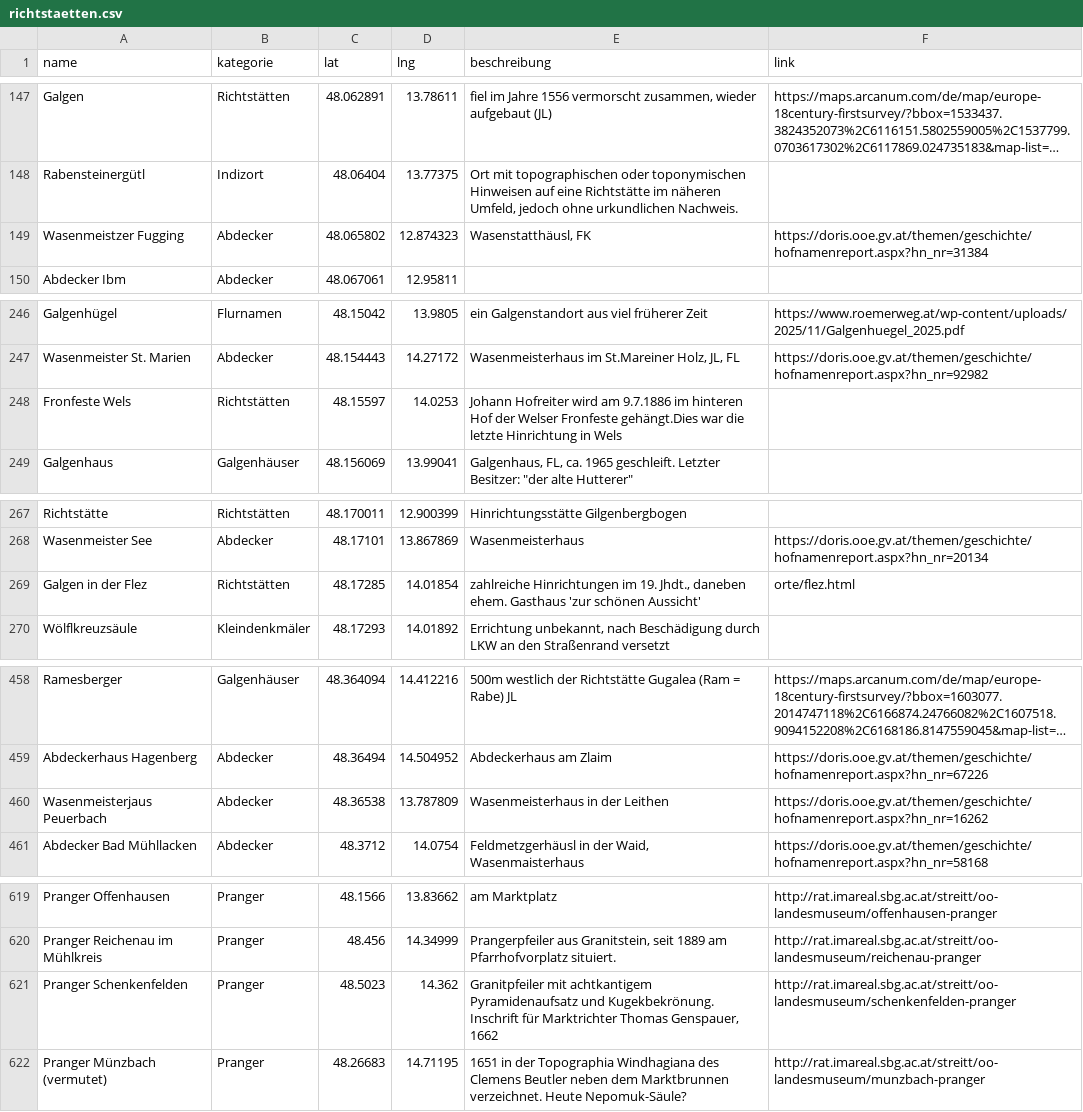
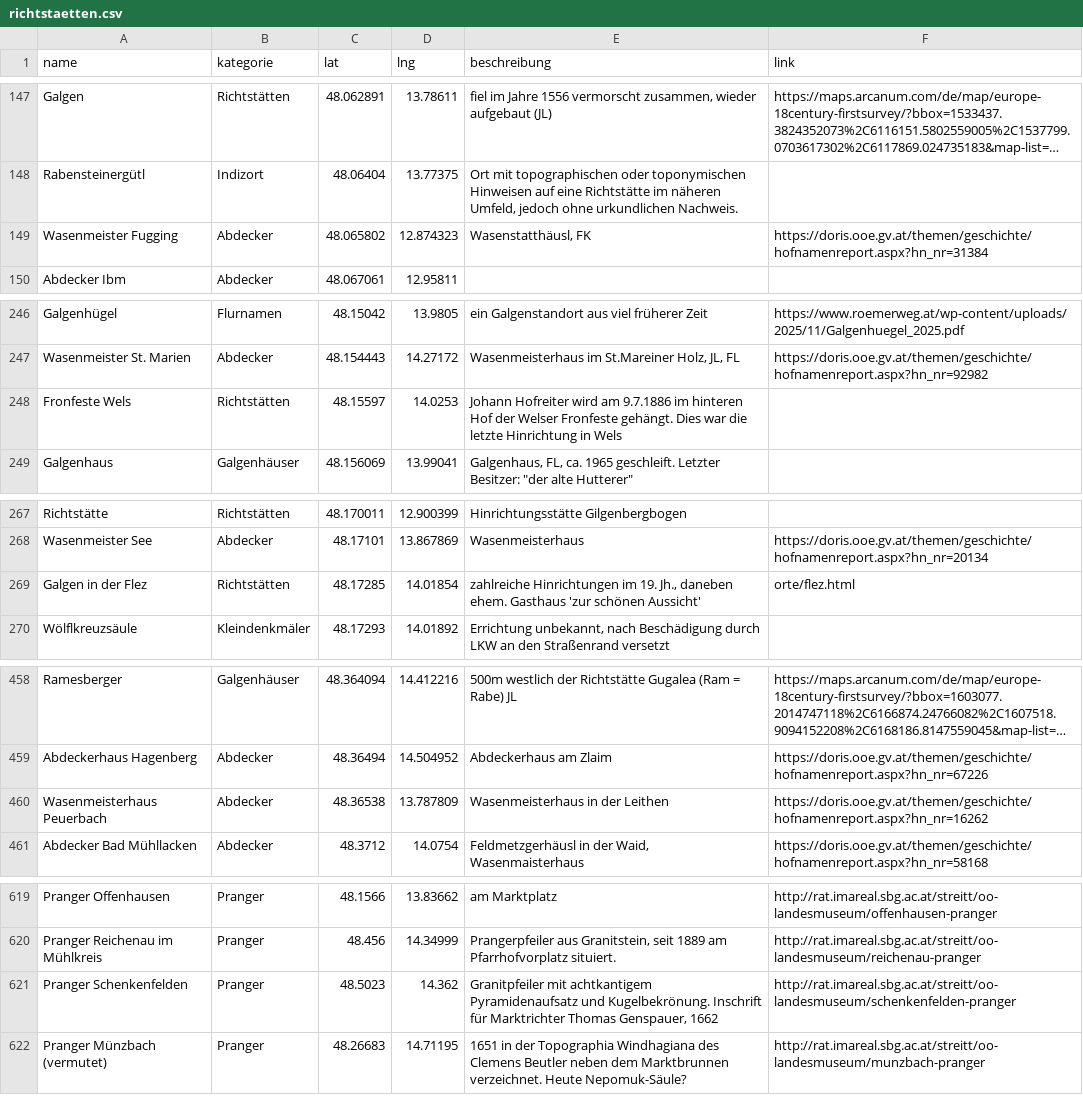
Before and after one commit to wolfundrabe/richtstaetten-ooe, a CSV file: daten/richtstaetten.csv, drawn as a sheet; only a part is shown, gaps mark what is left out; long unchanged cells end in …; the diff covers the shown part only; the diff names each change by its address in the sheet, - before the commit and + after, or states it on an @@ line.

```diff
--- a/daten/richtstaetten.csv
+++ b/daten/richtstaetten.csv
-A149 (name): Wasenmeistzer Fugging
+A149 (name): Wasenmeister Fugging
-E248 (beschreibung): …Welser Fronfeste gehängt.Dies war die…
+E248 (beschreibung): …Welser Fronfeste gehängt. Dies war die…
-E269 (beschreibung): …im 19. Jhdt., daneben ehem.…
+E269 (beschreibung): …im 19. Jh., daneben ehem.…
-A460 (name): Wasenmeisterjaus Peuerbach
+A460 (name): Wasenmeisterhaus Peuerbach
-E621 (beschreibung): …Pyramidenaufsatz und Kugekbekrönung. Inschrift für…
+E621 (beschreibung): …Pyramidenaufsatz und Kugelbekrönung. Inschrift für…
```
Also changed, not shown: 1 added row and 7 edited cells elsewhere in this file.
